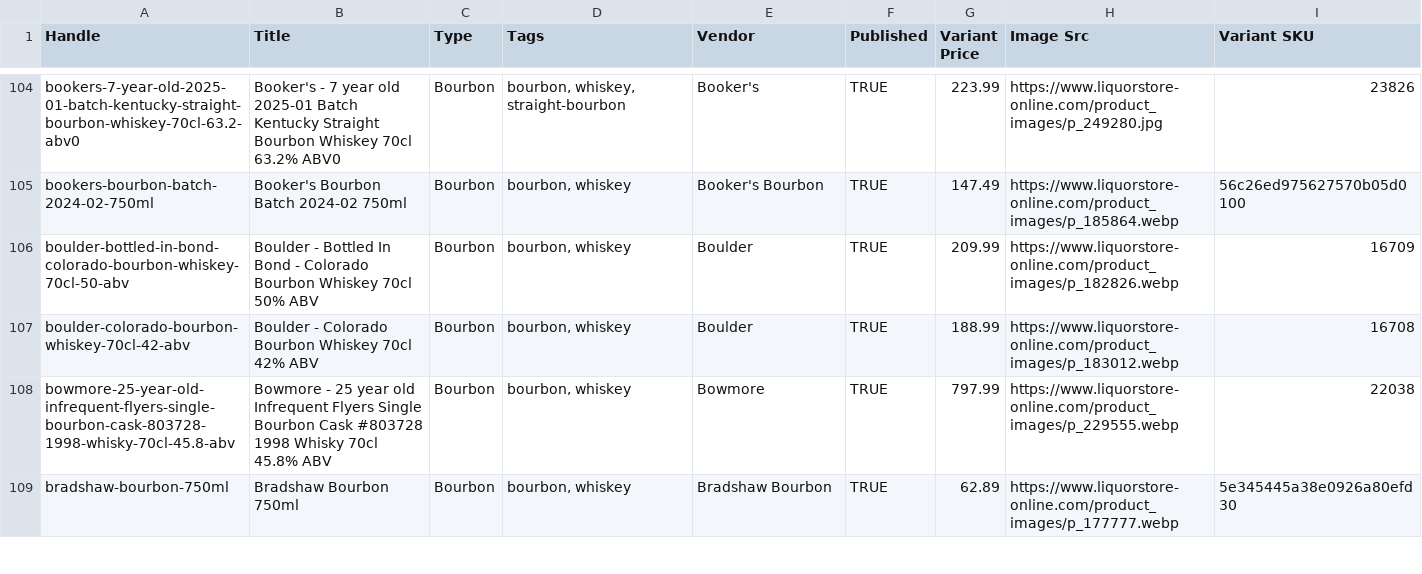
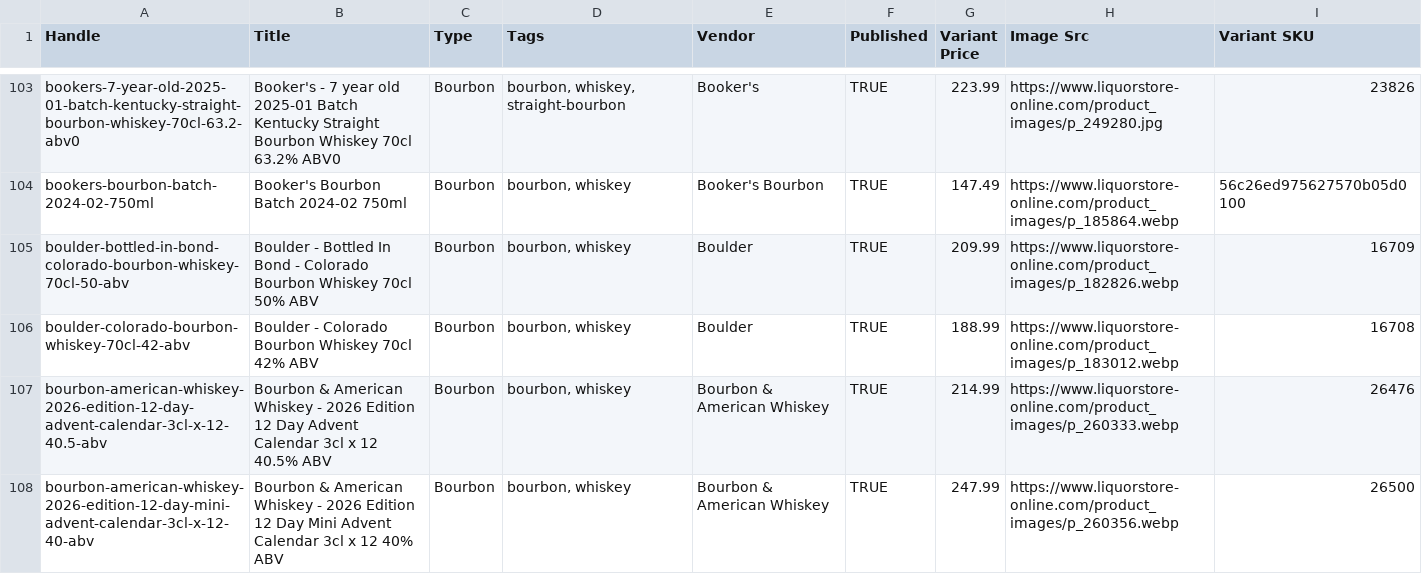
Before and after one commit to Njawnson/bourbon-shopify-sync, a CSV file: output/matrixify_update.csv, drawn as a sheet; only a part is shown, gaps mark what is left out; the shorter side is filled out with more unchanged rows; the diff covers the shown part only.

```diff
--- a/output/matrixify_update.csv
+++ b/output/matrixify_update.csv
@@ -107 +106,3 @@ boulder-bottled-in-bond-colorado-bourbon-whiskey-70cl-50-abv,Boulder - Bottled I
 boulder-colorado-bourbon-whiskey-70cl-42-abv,Boulder - Colorado Bourbon Whiskey 70cl 42% ABV,Bourbon,"bourbon, whiskey",Boulder,TRUE,188.99,https://www.liquorstore-online.com/product_images/p_183012.webp,16708
+bourbon-american-whiskey-2026-edition-12-day-advent-calendar-3cl-x-12-40.5-abv,Bourbon & American Whiskey - 2026 Edition 12 Day Advent Calendar 3cl x 12 40.5% ABV,Bourbon,"bourbon, whiskey",Bourbon & American Whiskey,TRUE,214.99,https://www.liquorstore-online.com/product_images/p_260333.webp,26476
+bourbon-american-whiskey-2026-edition-12-day-mini-advent-calendar-3cl-x-12-40-abv,Bourbon & American Whiskey - 2026 Edition 12 Day Mini Advent Calendar 3cl x 12 40% ABV,Bourbon,"bourbon, whiskey",Bourbon & American Whiskey,TRUE,247.99,https://www.liquorstore-online.com/product_images/p_260356.webp,26500
```
Also changed, not shown: 5 added rows, 2 removed rows and 3 edited cells elsewhere in this file, 1 other file.
